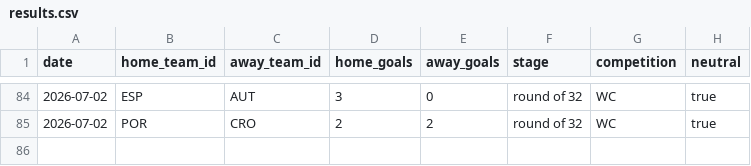
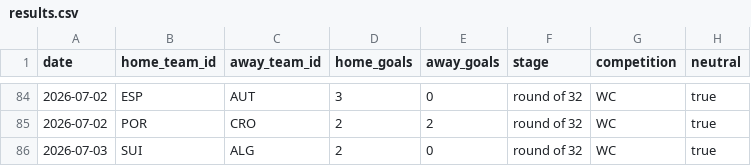
Before and after one commit to camh000/World-cup-predictor, a CSV file: data/results.csv, drawn as a sheet; only a part is shown, gaps mark what is left out; the diff names each change by its address in the sheet, - before the commit and + after, or states it on an @@ line.

Commit message:
Live update: results / closing-line odds

```diff
--- a/data/results.csv
+++ b/data/results.csv
+row 86: 2026-07-03 | SUI | ALG | 2 | 0 | round of 32 | WC | true
```
Also changed, not shown: data/predictions.csv, data/ratings_history.csv, 2 other files.
